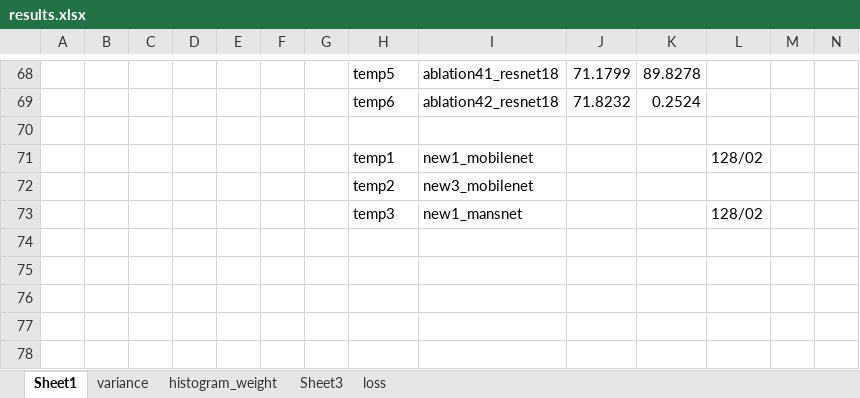
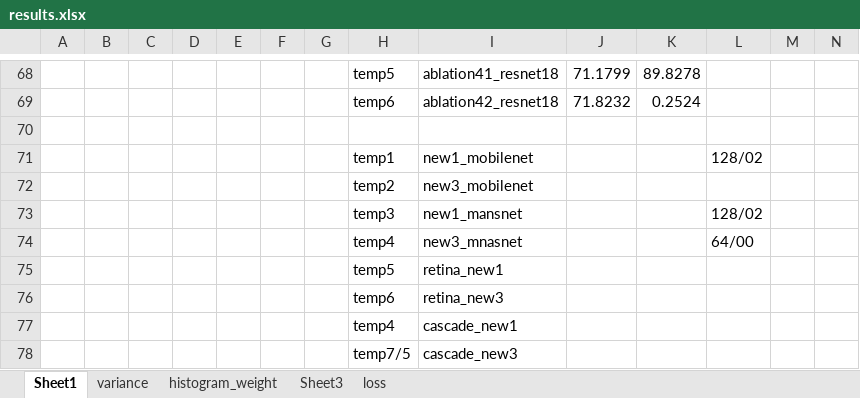
Before and after one commit to ma-xu/DistKernel, an Excel workbook: results.xlsx, sheet Sheet1, drawn as a sheet; only a part is shown, gaps mark what is left out; values as stored, in another font and other column widths than the file's, no borders; the diff names each change by its address in the sheet, - before the commit and + after, or states it on an @@ line.

```diff
--- a/results.xlsx (sheet Sheet1)
+++ b/results.xlsx (sheet Sheet1)
+row 74:  |  |  |  |  |  |  | temp4 | new3_mnasnet |  |  | 64/00
+row 75:  |  |  |  |  |  |  | temp5 | retina_new1
+row 76:  |  |  |  |  |  |  | temp6 | retina_new3
+row 77:  |  |  |  |  |  |  | temp4 | cascade_new1
+row 78:  |  |  |  |  |  |  | temp7/5 | cascade_new3
```
Also changed, not shown: charts or pictures, 1 other file.
